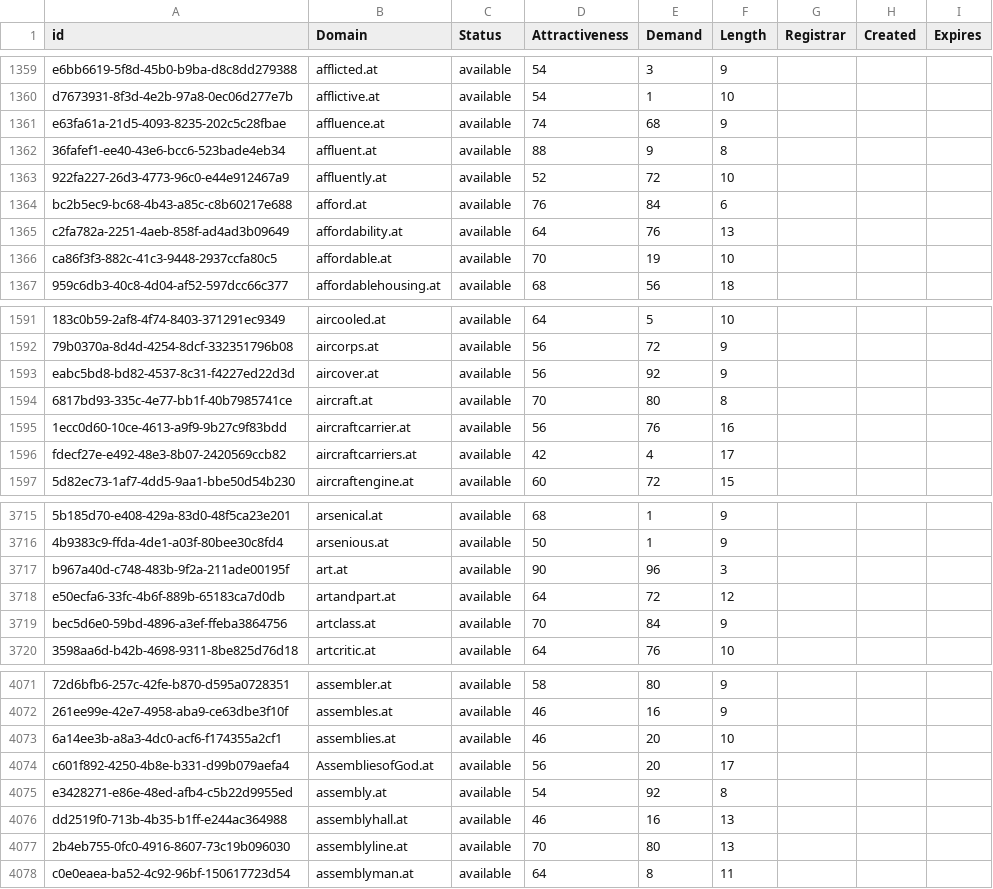
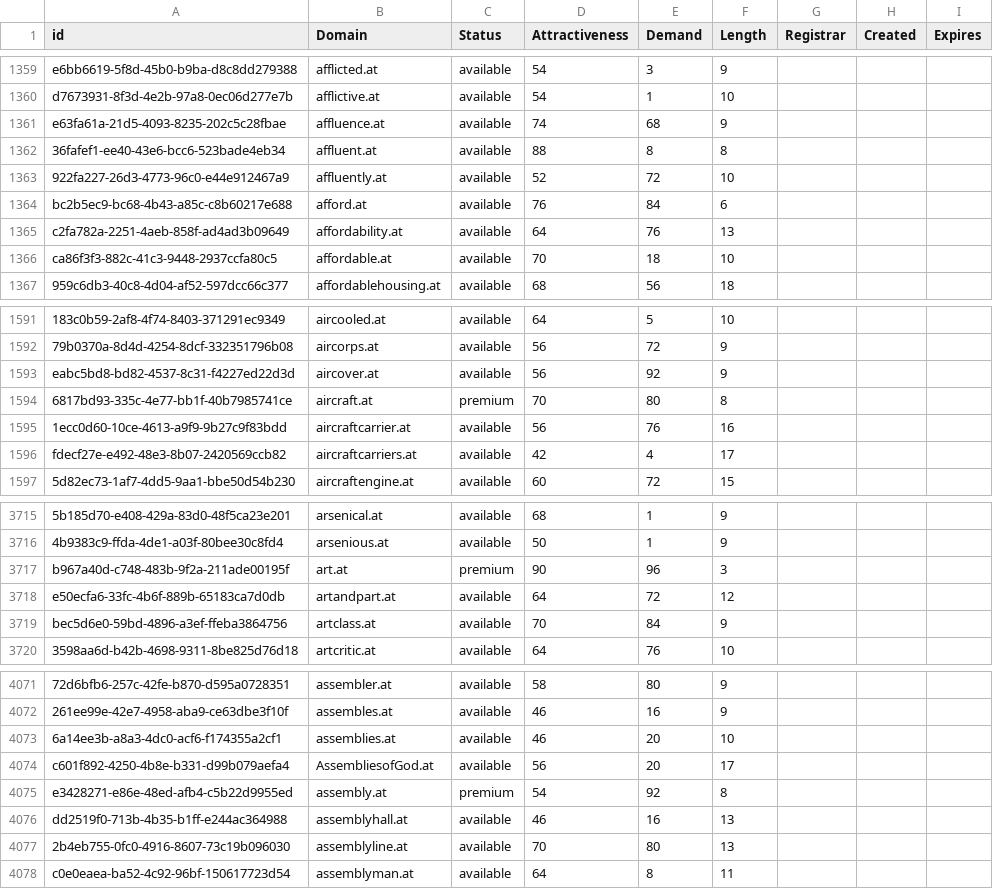
Before and after one commit to UniqueDomains/at-oneword-domains, a CSV file: at.csv, drawn as a sheet; only a part is shown, gaps mark what is left out; the diff names each change by its address in the sheet, - before the commit and + after, or states it on an @@ line.

Commit message:
Domains update

```diff
--- a/at.csv
+++ b/at.csv
-E1362 (Demand): 9
+E1362 (Demand): 8
-E1366 (Demand): 19
+E1366 (Demand): 18
-C1594 (Status): available
+C1594 (Status): premium
-C3717 (Status): available
+C3717 (Status): premium
-C4075 (Status): available
+C4075 (Status): premium
```
Also changed, not shown: 2 other files.
